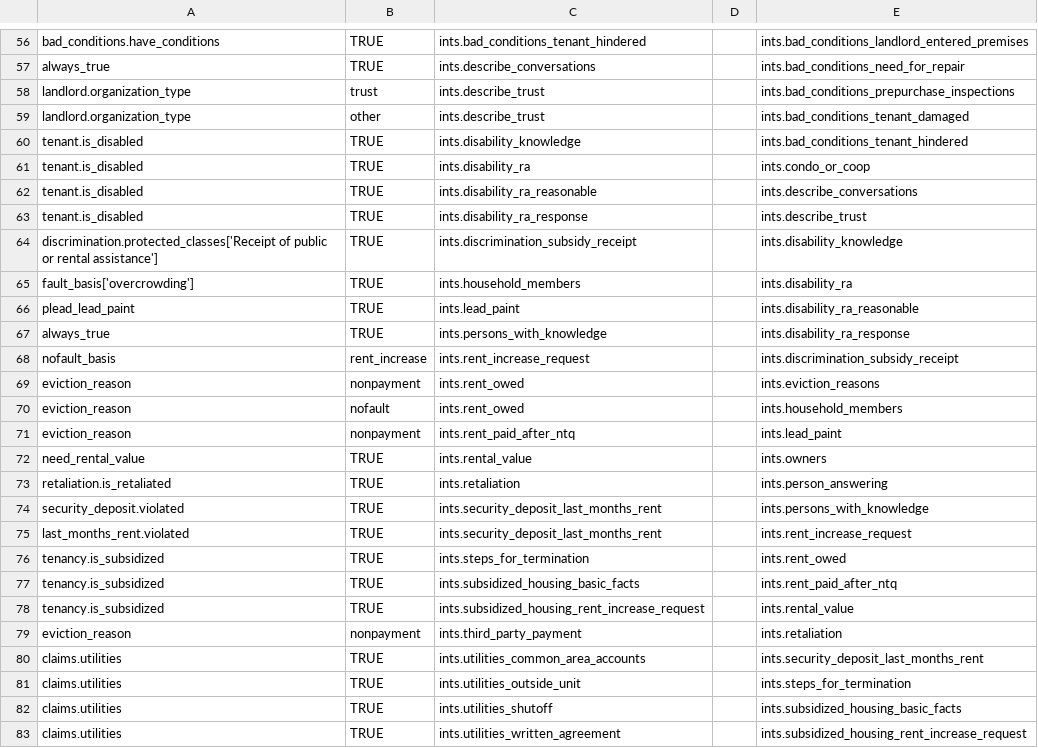
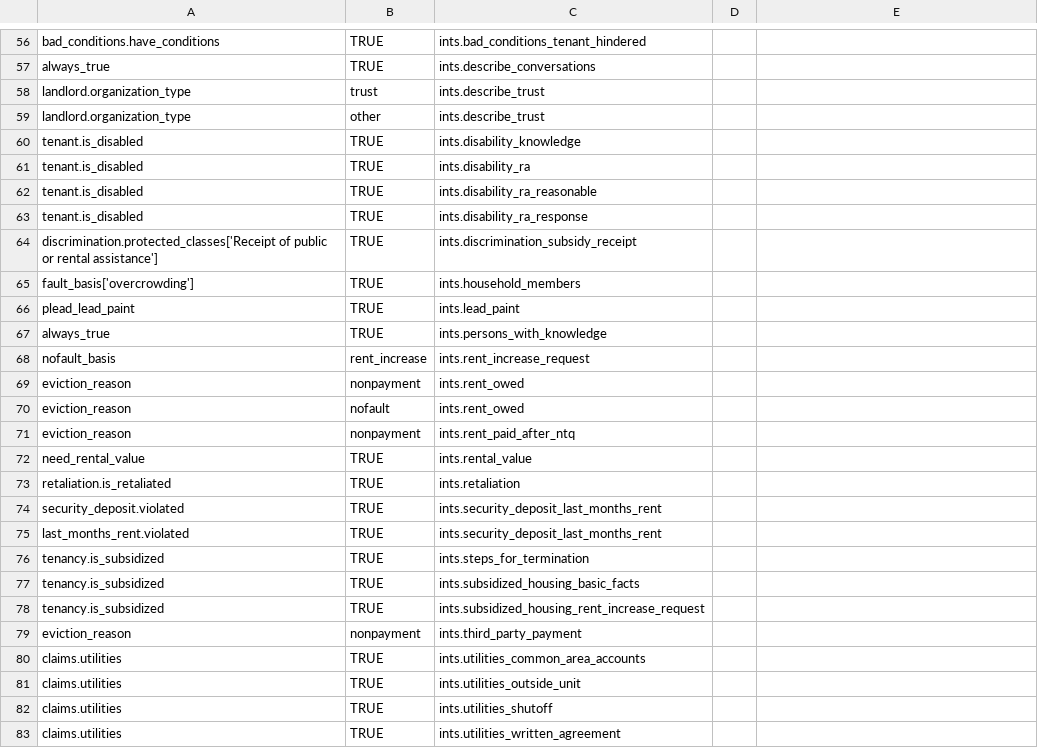
Before and after one commit to GBLS/docassemble-MAEvictionDefense, a CSV file: docassemble/MAEvictionDefense/data/sources/claim-discovery-link.csv, drawn as a sheet; only a part is shown, gaps mark what is left out; the diff covers the shown part only; the diff names each change by its address in the sheet, - before the commit and + after, or states it on an @@ line.

Commit message:
Integrate feedback from housing coalition; new discovery + discovery rules

```diff
--- a/docassemble/MAEvictionDefense/data/sources/claim-discovery-link.csv
+++ b/docassemble/MAEvictionDefense/data/sources/claim-discovery-link.csv
-E56: ints.bad_conditions_landlord_entered_premises
+E56: (empty)
-E57: ints.bad_conditions_need_for_repair
+E57: (empty)
-E58: ints.bad_conditions_prepurchase_inspections
+E58: (empty)
-E59: ints.bad_conditions_tenant_damaged
+E59: (empty)
-E60: ints.bad_conditions_tenant_hindered
+E60: (empty)
-E61: ints.condo_or_coop
+E61: (empty)
-E62: ints.describe_conversations
+E62: (empty)
-E63: ints.describe_trust
+E63: (empty)
-E64: ints.disability_knowledge
+E64: (empty)
-E65: ints.disability_ra
+E65: (empty)
-E66: ints.disability_ra_reasonable
+E66: (empty)
-E67: ints.disability_ra_response
+E67: (empty)
-E68: ints.discrimination_subsidy_receipt
+E68: (empty)
-E69: ints.eviction_reasons
+E69: (empty)
-E70: ints.household_members
+E70: (empty)
-E71: ints.lead_paint
+E71: (empty)
-E72: ints.owners
+E72: (empty)
-E73: ints.person_answering
+E73: (empty)
-E74: ints.persons_with_knowledge
+E74: (empty)
-E75: ints.rent_increase_request
+E75: (empty)
-E76: ints.rent_owed
+E76: (empty)
-E77: ints.rent_paid_after_ntq
+E77: (empty)
-E78: ints.rental_value
+E78: (empty)
-E79: ints.retaliation
+E79: (empty)
-E80: ints.security_deposit_last_months_rent
+E80: (empty)
-E81: ints.steps_for_termination
+E81: (empty)
-E82: ints.subsidized_housing_basic_facts
+E82: (empty)
-E83: ints.subsidized_housing_rent_increase_request
+E83: (empty)
```
Also changed, not shown: 7 added rows and 41 edited cells elsewhere in this file, docassemble/MAEvictionDefense/data/sources/discovery-map.csv, 5 other files.
